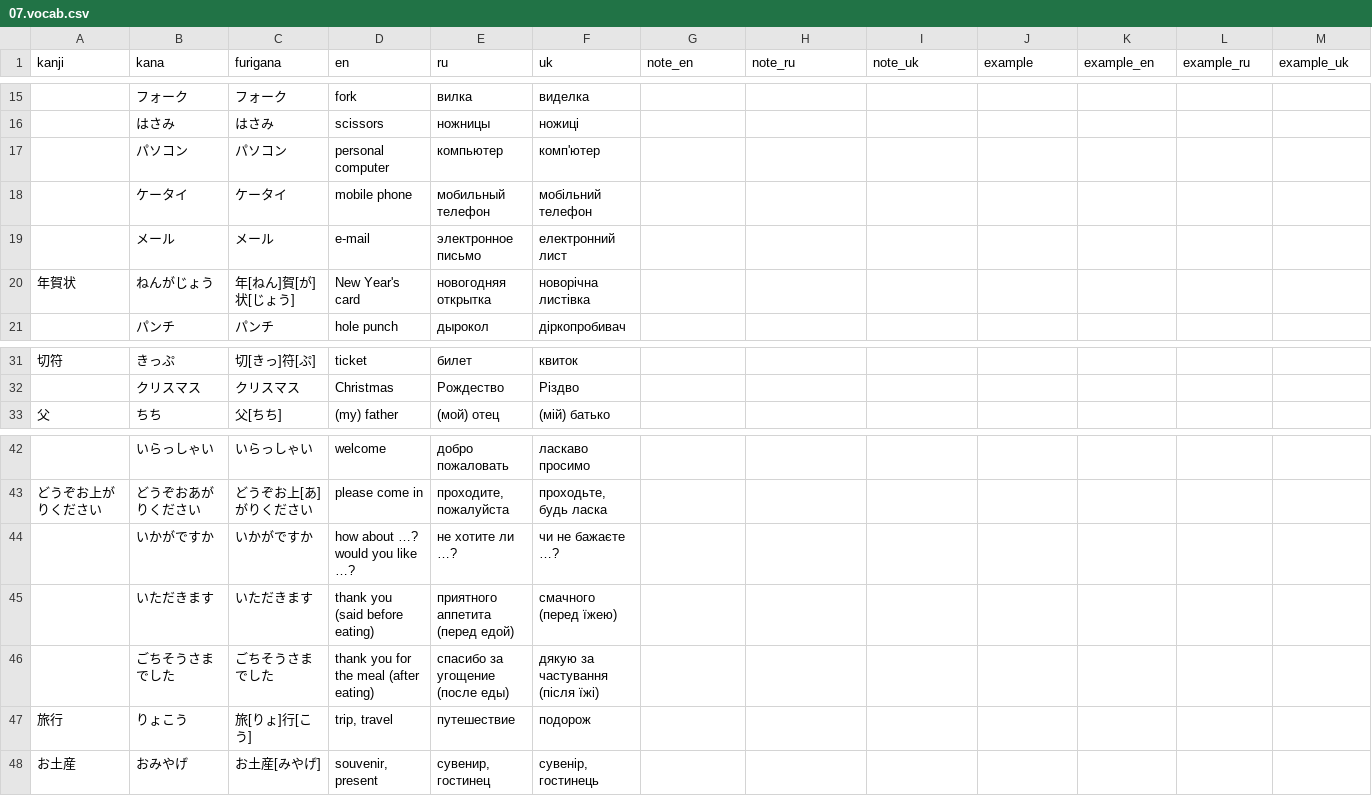
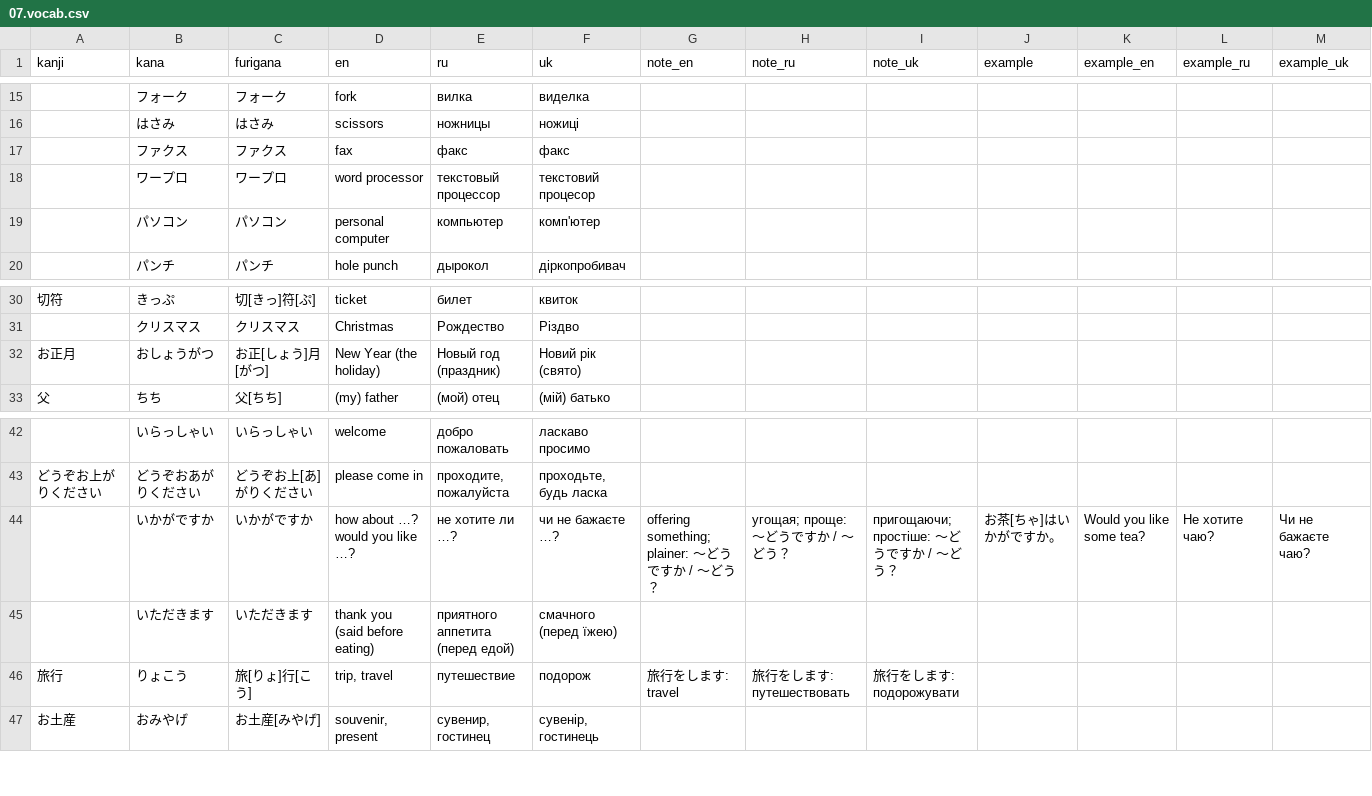
Before and after one commit to little-arhat/ho, a CSV file: content/lessons/07.vocab.csv, drawn as a sheet; only a part is shown, gaps mark what is left out.

```diff
--- a/content/lessons/07.vocab.csv
+++ b/content/lessons/07.vocab.csv
@@ -16,6 +16,5 @@ kanji,kana,furigana,en,ru,uk,note_en,note_ru,note_uk,example,example_en,example_
 ,はさみ,はさみ,scissors,ножницы,ножиці,,,,,,,
+,ファクス,ファクス,fax,факс,факс,,,,,,,
+,ワープロ,ワープロ,word processor,текстовый процессор,текстовий процесор,,,,,,,
 ,パソコン,パソコン,personal computer,компьютер,комп'ютер,,,,,,,
-,ケータイ,ケータイ,mobile phone,мобильный телефон,мобільний телефон,,,,,,,
-,メール,メール,e-mail,электронное письмо,електронний лист,,,,,,,
-年賀状,ねんがじょう,年[ねん]賀[が]状[じょう],New Year's card,новогодняя открытка,новорічна листівка,,,,,,,
 ,パンチ,パンチ,hole punch,дырокол,діркопробивач,,,,,,,
@@ -32,2 +31,3 @@ kanji,kana,furigana,en,ru,uk,note_en,note_ru,note_uk,example,example_en,example_
 ,クリスマス,クリスマス,Christmas,Рождество,Різдво,,,,,,,
+お正月,おしょうがつ,お正[しょう]月[がつ],New Year (the holiday),Новый год (праздник),Новий рік (свято),,,,,,,
 父,ちち,父[ちち],(my) father,(мой) отец,(мій) батько,,,,,,,
@@ -43,6 +43,5 @@ kanji,kana,furigana,en,ru,uk,note_en,note_ru,note_uk,example,example_en,example_
 どうぞお上がりください,どうぞおあがりください,どうぞお上[あ]がりください,please come in,"проходите, пожалуйста","проходьте, будь ласка",,,,,,,
-,いかがですか,いかがですか,how about …? would you like …?,не хотите ли …?,чи не бажаєте …?,,,,,,,
+,いかがですか,いかがですか,how about …? would you like …?,не хотите ли …?,чи не бажаєте …?,offering something; plainer: ～どうですか / ～どう？,угощая; проще: ～どうですか / ～どう？,пригощаючи; простіше: ～どうですか / ～どう？,お茶[ちゃ]はいかがですか。,Would you like some tea?,Не хотите чаю?,Чи не бажаєте чаю?
 ,いただきます,いただきます,thank you (said before eating),приятного аппетита (перед едой),смачного (перед їжею),,,,,,,
-,ごちそうさまでした,ごちそうさまでした,thank you for the meal (after eating),спасибо за угощение (после еды),дякую за частування (після їжі),,,,,,,
-旅行,りょこう,旅[りょ]行[こう],"trip, travel",путешествие,подорож,,,,,,,
+旅行,りょこう,旅[りょ]行[こう],"trip, travel",путешествие,подорож,旅行をします: travel,旅行をします: путешествовать,旅行をします: подорожувати,,,,
 お土産,おみやげ,お土産[みやげ],"souvenir, present","сувенир, гостинец","сувенір, гостинець",,,,,,,
```
Also changed, not shown: 4 other files.
